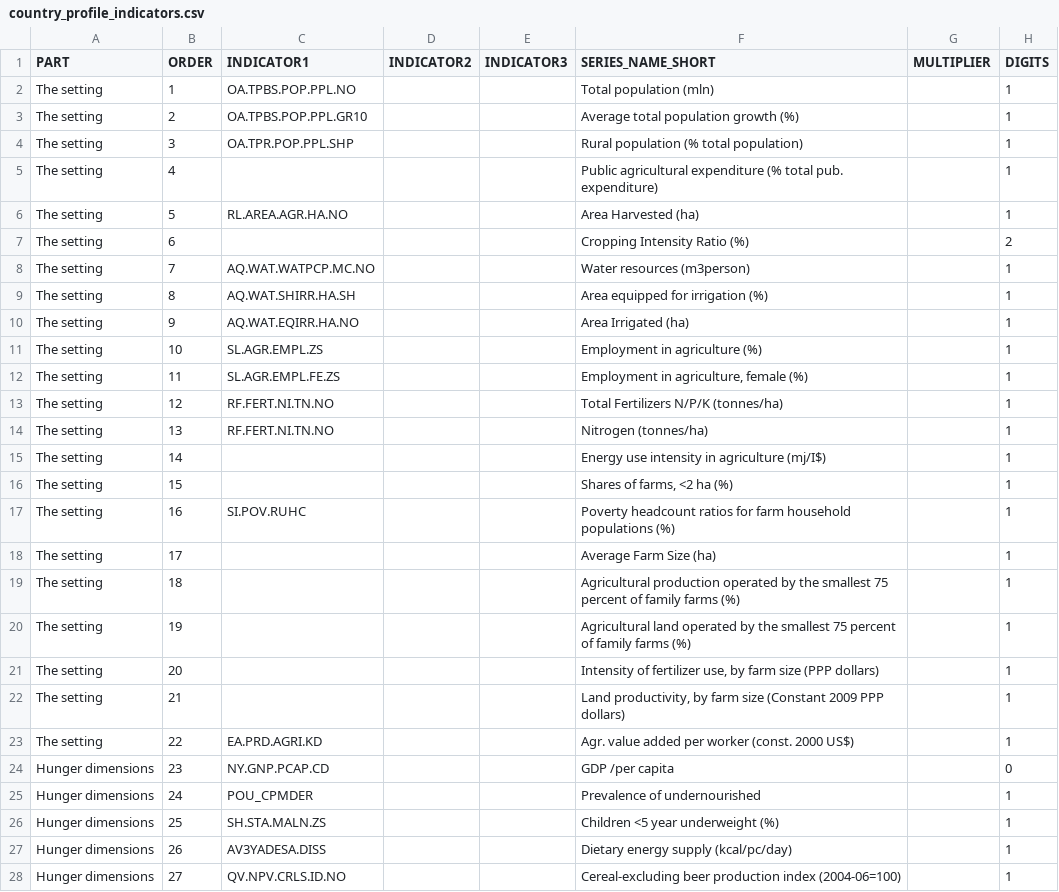
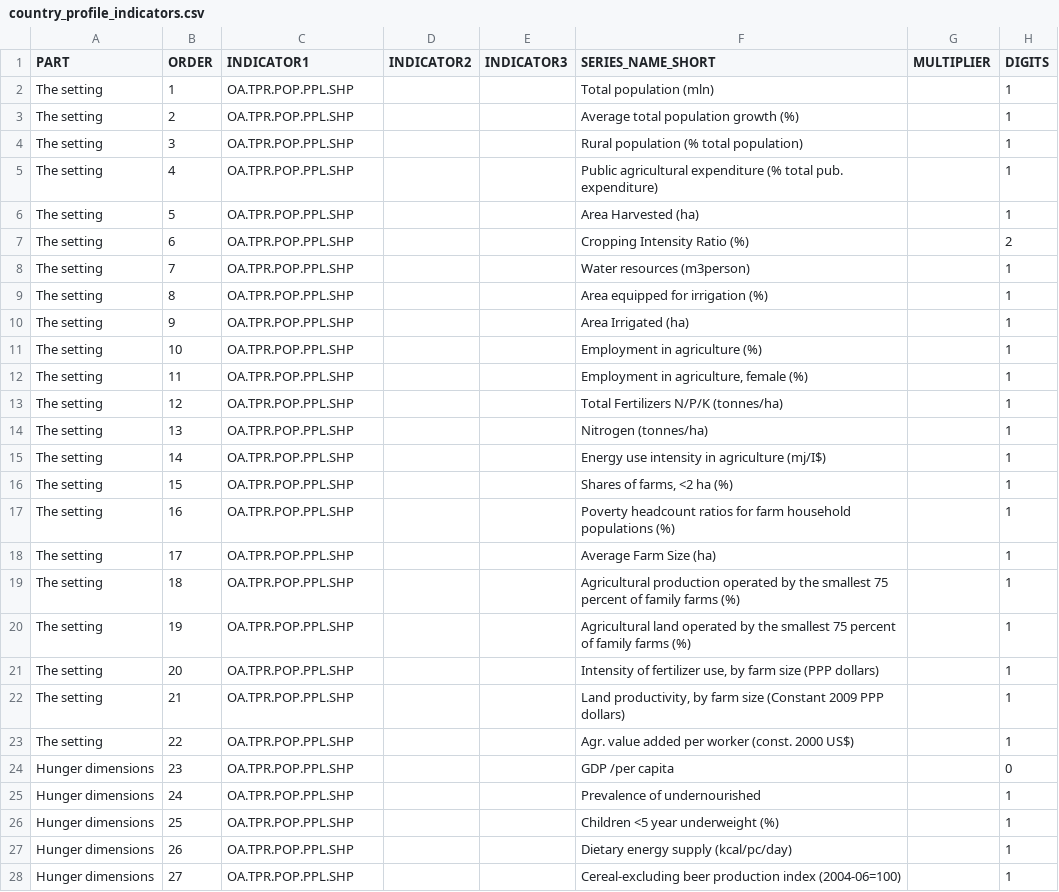
Before and after one commit to muuankarski/GSPB15, a CSV file: dissemination/country_profile_indicators.csv, drawn as a sheet; only a part is shown; the diff covers the shown part only.

```diff
--- a/dissemination/country_profile_indicators.csv
+++ b/dissemination/country_profile_indicators.csv
@@ -1,28 +1,28 @@
 PART,ORDER,INDICATOR1,INDICATOR2,INDICATOR3,SERIES_NAME_SHORT,MULTIPLIER,DIGITS
-The setting,1,OA.TPBS.POP.PPL.NO,,,Total population (mln),,1
-The setting,2,OA.TPBS.POP.PPL.GR10,,,Average total population growth (%),,1
+The setting,1,OA.TPR.POP.PPL.SHP,,,Total population (mln),,1
+The setting,2,OA.TPR.POP.PPL.SHP,,,Average total population growth (%),,1
 The setting,3,OA.TPR.POP.PPL.SHP,,,Rural population (% total population),,1
-The setting,4,,,,Public agricultural expenditure (% total pub. expenditure),,1
-The setting,5,RL.AREA.AGR.HA.NO,,,Area Harvested (ha),,1
-The setting,6,,,,Cropping Intensity Ratio (%),,2
-The setting,7,AQ.WAT.WATPCP.MC.NO,,,Water resources (m3person),,1
-The setting,8,AQ.WAT.SHIRR.HA.SH,,,Area equipped for irrigation (%),,1
-The setting,9,AQ.WAT.EQIRR.HA.NO,,,Area Irrigated (ha),,1
-The setting,10,SL.AGR.EMPL.ZS,,,Employment in agriculture (%),,1
-The setting,11,SL.AGR.EMPL.FE.ZS,,,"Employment in agriculture, female (%)",,1
-The setting,12,RF.FERT.NI.TN.NO,,,Total Fertilizers N/P/K (tonnes/ha),,1
-The setting,13,RF.FERT.NI.TN.NO,,,Nitrogen (tonnes/ha),,1
-The setting,14,,,,Energy use intensity in agriculture (mj/I$),,1
-The setting,15,,,,"Shares of farms, <2 ha (%)",,1
-The setting,16,SI.POV.RUHC,,,Poverty headcount ratios for farm household populations (%),,1
-The setting,17,,,,Average Farm Size (ha),,1
-The setting,18,,,,Agricultural production operated by the smallest 75 percent of family farms (%),,1
-The setting,19,,,,Agricultural land operated by the smallest 75 percent of family farms (%),,1
-The setting,20,,,,"Intensity of fertilizer use, by farm size (PPP dollars)",,1
-The setting,21,,,,"Land productivity, by farm size (Constant 2009 PPP dollars)",,1
-The setting,22,EA.PRD.AGRI.KD,,,Agr. value added per worker (const. 2000 US$),,1
-Hunger dimensions,23,NY.GNP.PCAP.CD,,,GDP /per capita,,0
-Hunger dimensions,24,POU_CPMDER,,,Prevalence of undernourished,,1
-Hunger dimensions,25,SH.STA.MALN.ZS,,,Children <5 year underweight (%),,1
-Hunger dimensions,26,AV3YADESA.DISS,,,Dietary energy supply (kcal/pc/day),,1
-Hunger dimensions,27,QV.NPV.CRLS.ID.NO,,,Cereal-excluding beer production index (2004-06=100),,1
+The setting,4,OA.TPR.POP.PPL.SHP,,,Public agricultural expenditure (% total pub. expenditure),,1
+The setting,5,OA.TPR.POP.PPL.SHP,,,Area Harvested (ha),,1
+The setting,6,OA.TPR.POP.PPL.SHP,,,Cropping Intensity Ratio (%),,2
+The setting,7,OA.TPR.POP.PPL.SHP,,,Water resources (m3person),,1
+The setting,8,OA.TPR.POP.PPL.SHP,,,Area equipped for irrigation (%),,1
+The setting,9,OA.TPR.POP.PPL.SHP,,,Area Irrigated (ha),,1
+The setting,10,OA.TPR.POP.PPL.SHP,,,Employment in agriculture (%),,1
+The setting,11,OA.TPR.POP.PPL.SHP,,,"Employment in agriculture, female (%)",,1
+The setting,12,OA.TPR.POP.PPL.SHP,,,Total Fertilizers N/P/K (tonnes/ha),,1
+The setting,13,OA.TPR.POP.PPL.SHP,,,Nitrogen (tonnes/ha),,1
+The setting,14,OA.TPR.POP.PPL.SHP,,,Energy use intensity in agriculture (mj/I$),,1
+The setting,15,OA.TPR.POP.PPL.SHP,,,"Shares of farms, <2 ha (%)",,1
+The setting,16,OA.TPR.POP.PPL.SHP,,,Poverty headcount ratios for farm household populations (%),,1
+The setting,17,OA.TPR.POP.PPL.SHP,,,Average Farm Size (ha),,1
+The setting,18,OA.TPR.POP.PPL.SHP,,,Agricultural production operated by the smallest 75 percent of family farms (%),,1
+The setting,19,OA.TPR.POP.PPL.SHP,,,Agricultural land operated by the smallest 75 percent of family farms (%),,1
+The setting,20,OA.TPR.POP.PPL.SHP,,,"Intensity of fertilizer use, by farm size (PPP dollars)",,1
+The setting,21,OA.TPR.POP.PPL.SHP,,,"Land productivity, by farm size (Constant 2009 PPP dollars)",,1
+The setting,22,OA.TPR.POP.PPL.SHP,,,Agr. value added per worker (const. 2000 US$),,1
+Hunger dimensions,23,OA.TPR.POP.PPL.SHP,,,GDP /per capita,,0
+Hunger dimensions,24,OA.TPR.POP.PPL.SHP,,,Prevalence of undernourished,,1
+Hunger dimensions,25,OA.TPR.POP.PPL.SHP,,,Children <5 year underweight (%),,1
+Hunger dimensions,26,OA.TPR.POP.PPL.SHP,,,Dietary energy supply (kcal/pc/day),,1
+Hunger dimensions,27,OA.TPR.POP.PPL.SHP,,,Cereal-excluding beer production index (2004-06=100),,1
```
Also changed, not shown: 36 edited cells elsewhere in this file, 2 other files.
